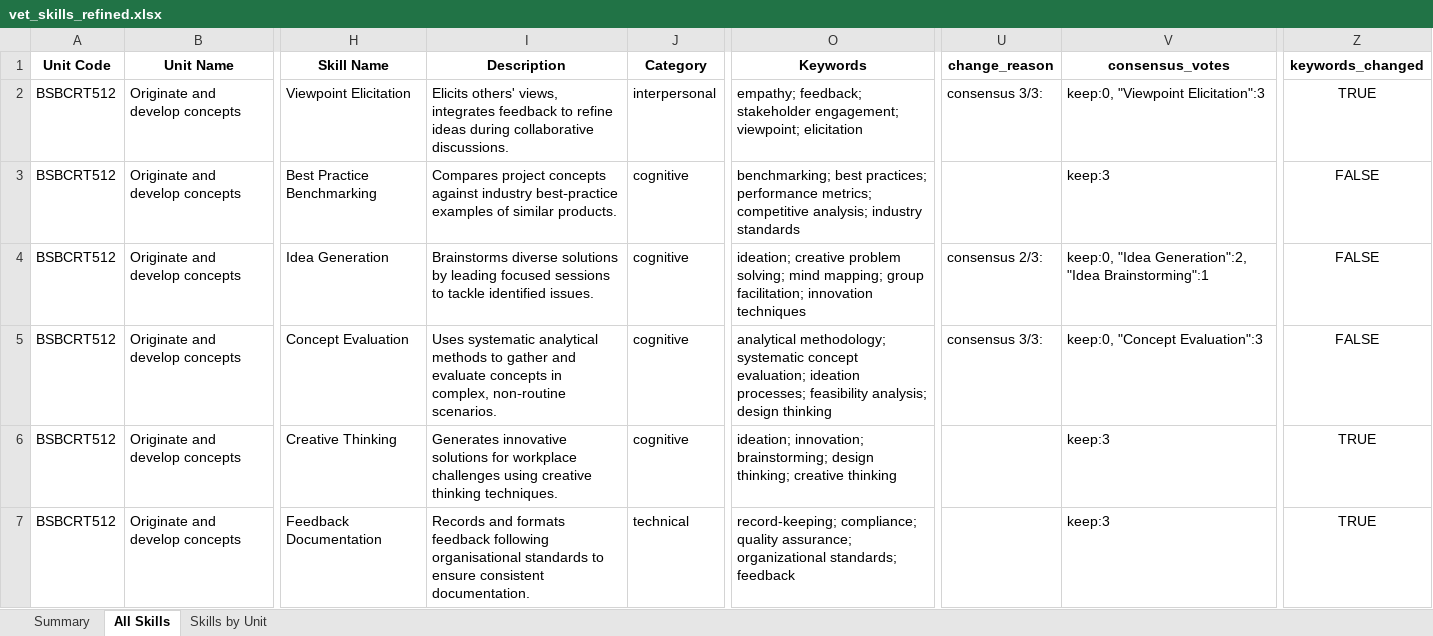
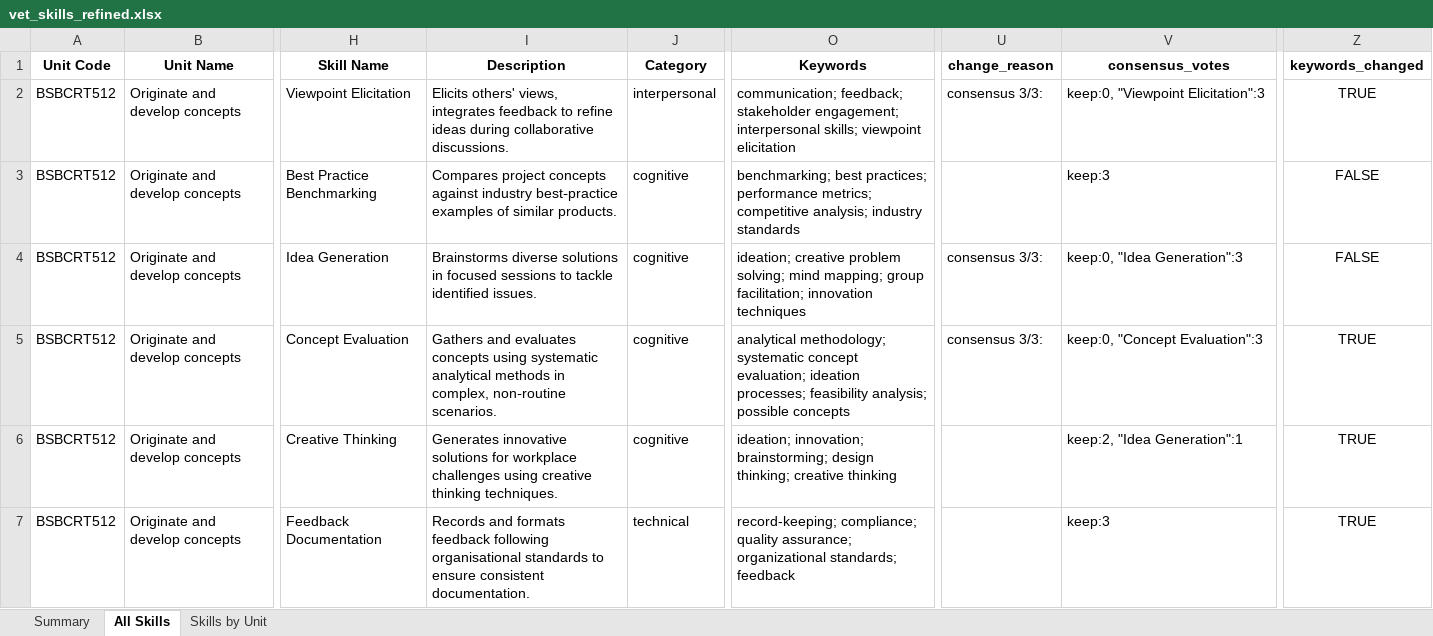
Before and after one commit to emohebi/TEMP, an Excel workbook: vet_skills_refined.xlsx, sheet All Skills, drawn as a sheet; only a part is shown, gaps mark what is left out; values as stored, in another font and other column widths than the file's, no borders; the diff covers the shown part only; the diff names each change by its address in the sheet, - before the commit and + after, or states it on an @@ line.

```diff
--- a/vet_skills_refined.xlsx (sheet All Skills)
+++ b/vet_skills_refined.xlsx (sheet All Skills)
-O2 (Keywords): empathy; feedback; stakeholder engagement; viewpoint; elicitation
+O2 (Keywords): communication; feedback; stakeholder engagement; interpersonal skills; viewpoint elicitation
-I4 (Description): …diverse solutions by leading focused sessions…
+I4 (Description): …diverse solutions in focused sessions…
-U4 (change_reason): consensus 2/3:
+U4 (change_reason): consensus 3/3:
-V4 (consensus_votes): keep:0, "Idea Generation":2, "Idea Brainstorming":1
+V4 (consensus_votes): keep:0, "Idea Generation":3
-I5 (Description): Uses systematic analytical methods to gather and evaluate concepts in complex,…
+I5 (Description): Gathers and evaluates concepts using systematic analytical methods in complex,…
-O5 (Keywords): …feasibility analysis; design thinking
+O5 (Keywords): …feasibility analysis; possible concepts
-Z5 (keywords_changed): FALSE
+Z5 (keywords_changed): TRUE
-V6 (consensus_votes): keep:3
+V6 (consensus_votes): keep:2, "Idea Generation":1
```
Also changed, not shown: 877 edited cells elsewhere in this sheet, 2 other files.
